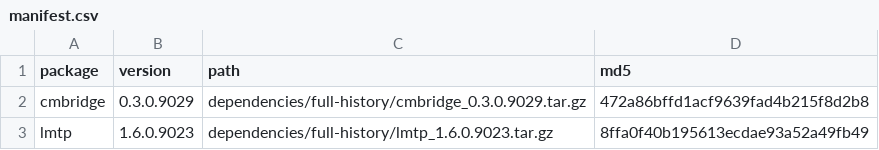
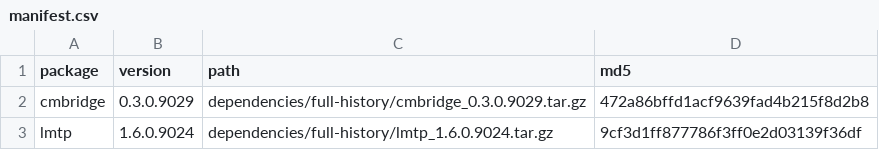
Before and after one commit to idiazst/lmtp_selfcensor_sim, a CSV file: dependencies/full-history/manifest.csv, drawn as a sheet.

Commit message:
Repeat GitHub pilot with measured-history retention and shared nuisance fits

```diff
--- a/dependencies/full-history/manifest.csv
+++ b/dependencies/full-history/manifest.csv
@@ -2,2 +2,2 @@
 "cmbridge","0.3.0.9029","dependencies/full-history/cmbridge_0.3.0.9029.tar.gz","472a86bffd1acf9639fad4b215f8d2b8"
-"lmtp","1.6.0.9023","dependencies/full-history/lmtp_1.6.0.9023.tar.gz","8ffa0f40b195613ecdae93a52a49fb49"
+"lmtp","1.6.0.9024","dependencies/full-history/lmtp_1.6.0.9024.tar.gz","9cf3d1ff877786f3ff0e2d03139f36df"
```
Also changed, not shown: 5 other files.
